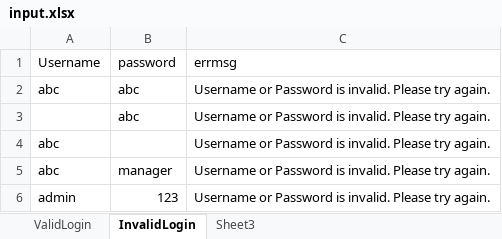
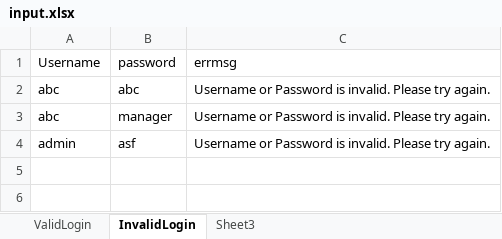
Before and after one commit to kishor14/actiTIMETEST, an Excel workbook: actiTIMETEST/data/input.xlsx, sheet InvalidLogin, drawn as a sheet; values as stored, in another font and other column widths than the file's, no borders; removed rows and columns are numbered as before the commit, all else as after; the diff names each change by its address in the sheet, - before the commit and + after, or states it on an @@ line.

```diff
--- a/actiTIMETEST/data/input.xlsx (sheet InvalidLogin)
+++ b/actiTIMETEST/data/input.xlsx (sheet InvalidLogin)
-row 3:  | abc | Username or Password is invalid. Please try again.
-row 4: abc |  | Username or Password is invalid. Please try again.
-B4 (password): 123
+B4 (password): asf
```
Also changed, not shown: 16 other files.
